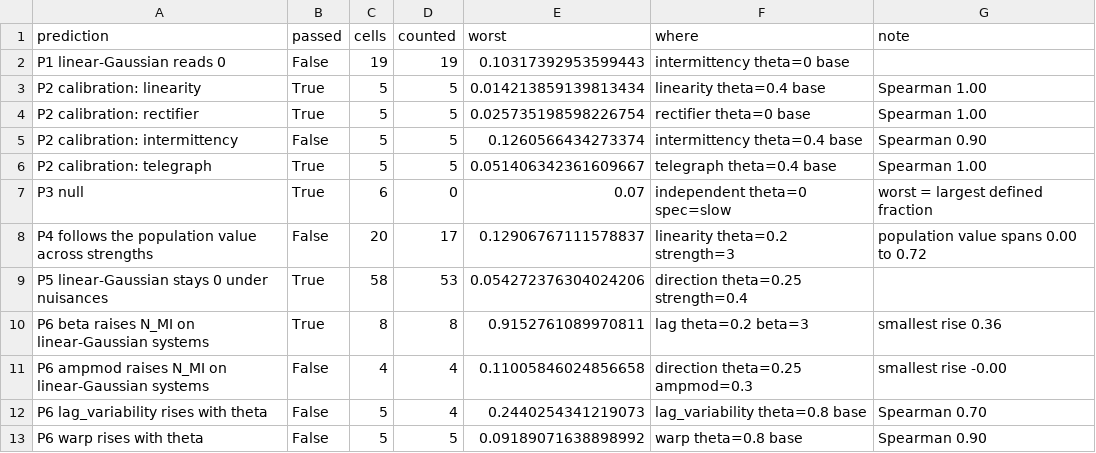
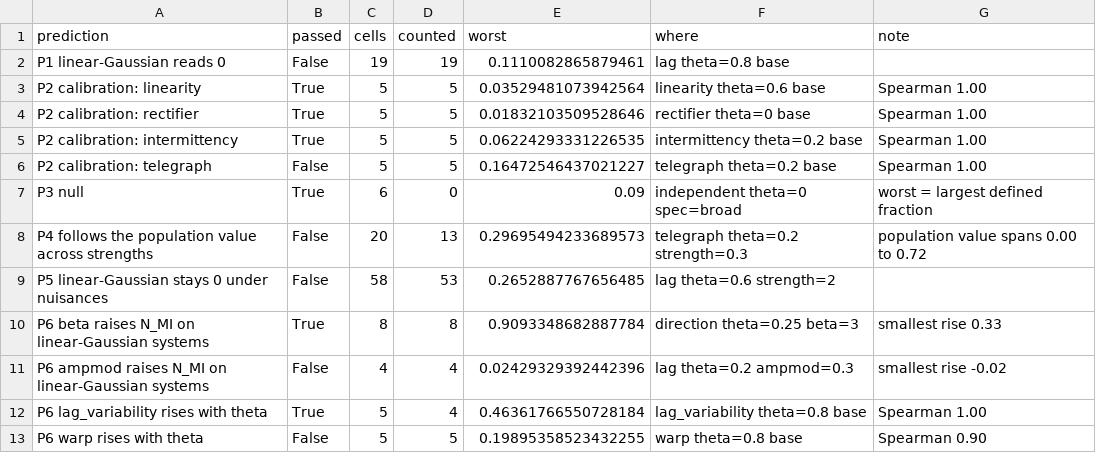
Before and after one commit to willedibam/mts-spi-study-cluster, a CSV file: research/estimators/tables/nmi/verdicts.csv, drawn as a sheet; only a part is shown; the diff covers the shown part only.

```diff
--- a/research/estimators/tables/nmi/verdicts.csv
+++ b/research/estimators/tables/nmi/verdicts.csv
@@ -1,13 +1,13 @@
 prediction,passed,cells,counted,worst,where,note
-P1 linear-Gaussian reads 0,False,19,19,0.10317392953599443,intermittency theta=0 base,
-P2 calibration: linearity,True,5,5,0.014213859139813434,linearity theta=0.4 base,Spearman 1.00
-P2 calibration: rectifier,True,5,5,0.025735198598226754,rectifier theta=0 base,Spearman 1.00
-P2 calibration: intermittency,False,5,5,0.1260566434273374,intermittency theta=0.4 base,Spearman 0.90
-P2 calibration: telegraph,True,5,5,0.051406342361609667,telegraph theta=0.4 base,Spearman 1.00
-P3 null,True,6,0,0.07,independent theta=0 spec=slow,worst = largest defined fraction
-P4 follows the population value across strengths,False,20,17,0.12906767111578837,linearity theta=0.2 strength=3,population value spans 0.00 to 0.72
-P5 linear-Gaussian stays 0 under nuisances,True,58,53,0.054272376304024206,direction theta=0.25 strength=0.4,
-P6 beta raises N_MI on linear-Gaussian systems,True,8,8,0.9152761089970811,lag theta=0.2 beta=3,smallest rise 0.36
-P6 ampmod raises N_MI on linear-Gaussian systems,False,4,4,0.11005846024856658,direction theta=0.25 ampmod=0.3,smallest rise -0.00
-P6 lag_variability rises with theta,False,5,4,0.2440254341219073,lag_variability theta=0.8 base,Spearman 0.70
-P6 warp rises with theta,False,5,5,0.09189071638898992,warp theta=0.8 base,Spearman 0.90
+P1 linear-Gaussian reads 0,False,19,19,0.1110082865879461,lag theta=0.8 base,
+P2 calibration: linearity,True,5,5,0.03529481073942564,linearity theta=0.6 base,Spearman 1.00
+P2 calibration: rectifier,True,5,5,0.01832103509528646,rectifier theta=0 base,Spearman 1.00
+P2 calibration: intermittency,True,5,5,0.06224293331226535,intermittency theta=0.2 base,Spearman 1.00
+P2 calibration: telegraph,False,5,5,0.16472546437021227,telegraph theta=0.2 base,Spearman 1.00
+P3 null,True,6,0,0.09,independent theta=0 spec=broad,worst = largest defined fraction
+P4 follows the population value across strengths,False,20,13,0.29695494233689573,telegraph theta=0.2 strength=0.3,population value spans 0.00 to 0.72
+P5 linear-Gaussian stays 0 under nuisances,False,58,53,0.2652887767656485,lag theta=0.6 strength=2,
+P6 beta raises N_MI on linear-Gaussian systems,True,8,8,0.9093348682887784,direction theta=0.25 beta=3,smallest rise 0.33
+P6 ampmod raises N_MI on linear-Gaussian systems,False,4,4,0.02429329392442396,lag theta=0.2 ampmod=0.3,smallest rise -0.02
+P6 lag_variability rises with theta,True,5,4,0.46361766550728184,lag_variability theta=0.8 base,Spearman 1.00
+P6 warp rises with theta,False,5,5,0.19895358523432255,warp theta=0.8 base,Spearman 0.90
```
Also changed, not shown: 14 edited cells elsewhere in this file, research/estimators/tables/nmi/summary.csv, 3 other files.
